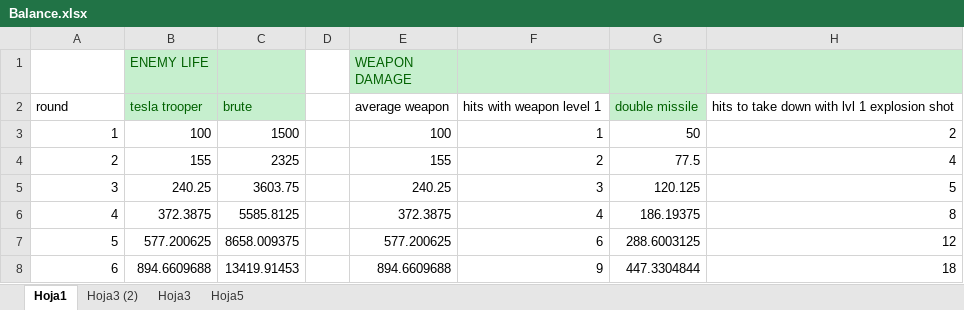
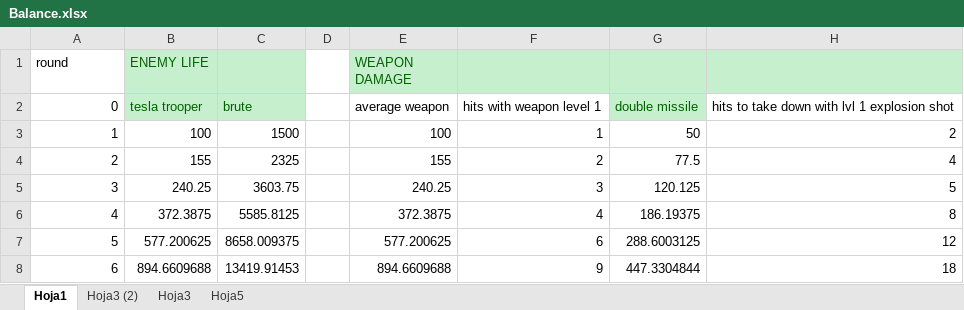
Before and after one commit to gamificalostudio/Tankerfield, an Excel workbook: docs/Balance/Balance.xlsx, sheet Hoja1, drawn as a sheet; only a part is shown; values as stored, in another font and other column widths than the file's, no borders; charts and pictures not drawn; the diff names each change by its address in the sheet, - before the commit and + after, or states it on an @@ line.

Commit message:
tesla trooper getting values from the balance xml

```diff
--- a/docs/Balance/Balance.xlsx (sheet Hoja1)
+++ b/docs/Balance/Balance.xlsx (sheet Hoja1)
-A1: (empty)
+A1: round
-A2 (round): round
+A2 (round): 0
-A2 alignment: left
+A2 alignment: right
```
Also changed, not shown: 4 other files.
